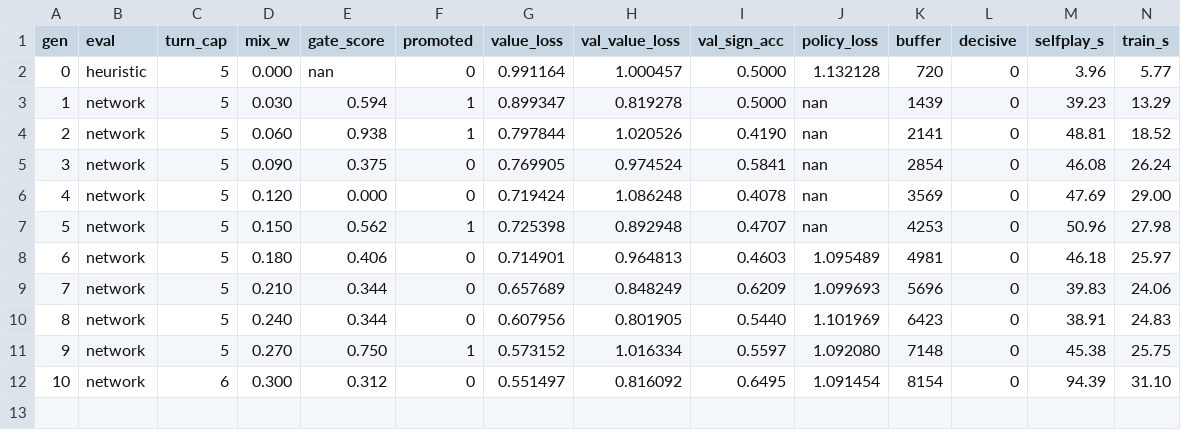
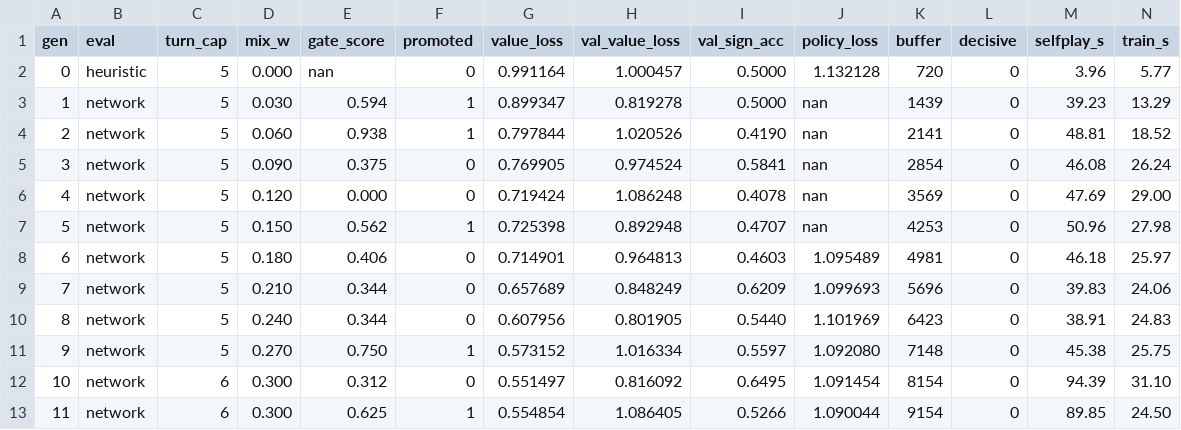
Before and after one commit to jaydenshi99/polyshark, a CSV file: ai/mctsnn-v2/data/checkpoints/run_20260710_191855_gated_cap10/metrics.csv, drawn as a sheet; only a part is shown; rows hold the shown columns only; the diff names each change by its address in the sheet, - before the commit and + after, or states it on an @@ line.

```diff
--- a/ai/mctsnn-v2/data/checkpoints/run_20260710_191855_gated_cap10/metrics.csv
+++ b/ai/mctsnn-v2/data/checkpoints/run_20260710_191855_gated_cap10/metrics.csv
+row 13: 11 | network | 6 | 0.300 | 0.625 | 1 | 0.554854 | 1.086405 | 0.5266 | 1.090044 | 9154 | 0 | 89.85 | 24.50
```
Also changed, not shown: 19 other files.
